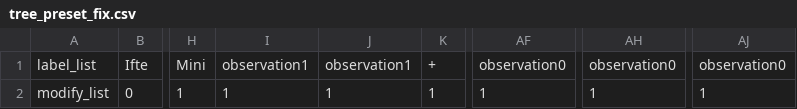
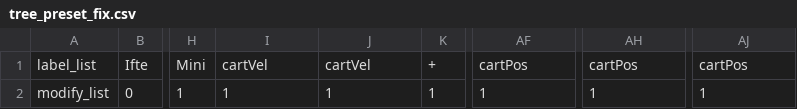
Before and after one commit to ducktalez/plagih, a CSV file: benchmarks/#run_file_collection/#mountaincar/tree_preset_fix.csv, drawn as a sheet; only a part is shown, gaps mark what is left out; the diff names each change by its address in the sheet, - before the commit and + after, or states it on an @@ line.

```diff
--- a/benchmarks/#run_file_collection/#mountaincar/tree_preset_fix.csv
+++ b/benchmarks/#run_file_collection/#mountaincar/tree_preset_fix.csv
-I1: observation1
+I1: cartVel
-J1: observation1
+J1: cartVel
-AF1: observation0
+AF1: cartPos
-AH1: observation0
+AH1: cartPos
-AJ1: observation0
+AJ1: cartPos
```
Also changed, not shown: benchmarks/#run_file_collection/#cartpole/run_files/samples.csv, benchmarks/#run_file_collection/#mountaincar/behaviour_samples.csv, 14 other files.
